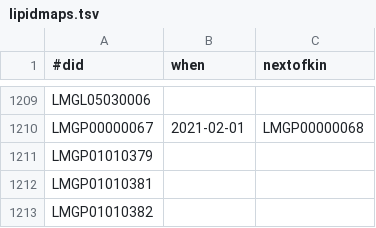
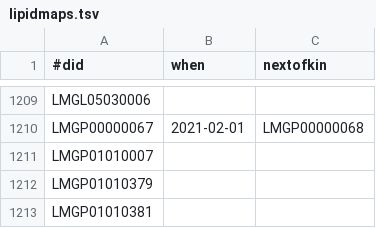
Before and after one commit to bridgedb/tiwid, a TSV file: data/lipidmaps.tsv, drawn as a sheet; only a part is shown, gaps mark what is left out; the shorter side is filled out with more unchanged rows; the diff names each change by its address in the sheet, - before the commit and + after, or states it on an @@ line.

Commit message:
Added another deleted LIPID MAPS identifier

```diff
--- a/data/lipidmaps.tsv
+++ b/data/lipidmaps.tsv
+row 1211: LMGP01010007
```
